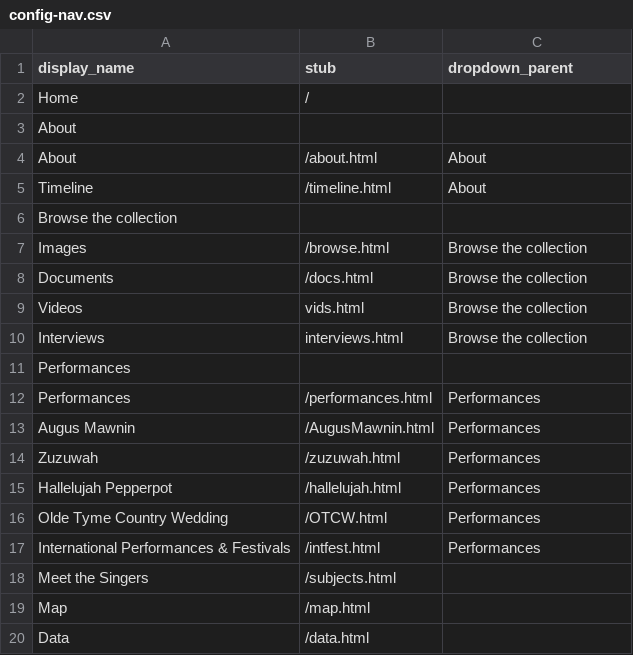
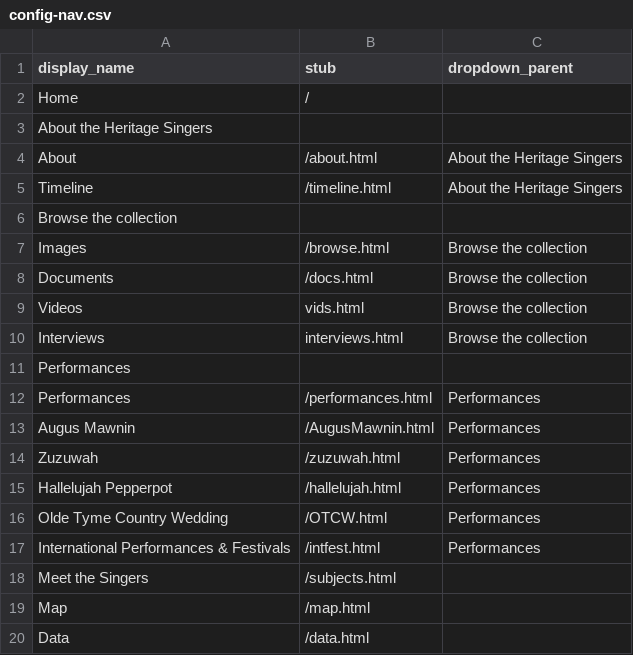
Before and after one commit to yorkulibraries/HeritageSingersCanada, a CSV file: _data/config-nav.csv, drawn as a sheet.

Commit message:
Update config-nav.csv
update name of About

```diff
--- a/_data/config-nav.csv
+++ b/_data/config-nav.csv
@@ -2,5 +2,5 @@ display_name,stub,dropdown_parent
 Home,/
-About,,
-About,/about.html,About
-Timeline,/timeline.html,About
+About the Heritage Singers,,
+About,/about.html,About the Heritage Singers
+Timeline,/timeline.html,About the Heritage Singers
 Browse the collection,,
```
